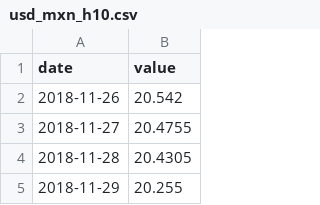
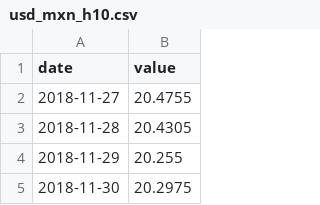
Before and after one commit to isaactienda26/mx-macro-monitor, a CSV file: data/raw/usd_mxn_h10.csv, drawn as a sheet; only a part is shown; the shorter side is filled out with more unchanged rows.

```diff
--- a/data/raw/usd_mxn_h10.csv
+++ b/data/raw/usd_mxn_h10.csv
@@ -1,3 +1,2 @@
 date,value
-2018-11-26,20.542
 2018-11-27,20.4755
```
Also changed, not shown: data/raw/bis_policy.csv, data/raw/fed_upper.csv, 12 other files.
